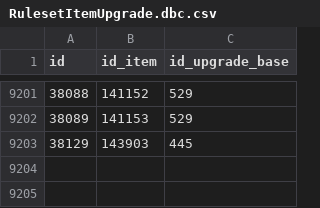
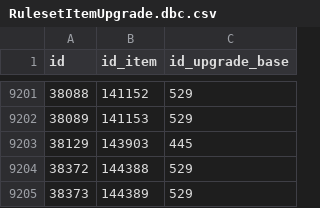
Before and after one commit to ShadowCraft/shadowcraft-ui-react, a CSV file: shadowcraft_ui/external_data/RulesetItemUpgrade.dbc.csv, drawn as a sheet; only a part is shown, gaps mark what is left out.

```diff
--- a/shadowcraft_ui/external_data/RulesetItemUpgrade.dbc.csv
+++ b/shadowcraft_ui/external_data/RulesetItemUpgrade.dbc.csv
@@ -9203 +9203,3 @@ id,id_item,id_upgrade_base
 38129,143903,445
+38372,144388,529
+38373,144389,529
```
Also changed, not shown: shadowcraft_ui/external_data/ItemBonus.dbc.csv, shadowcraft_ui/external_data/ItemNameDescription.dbc.csv, 3 other files.
